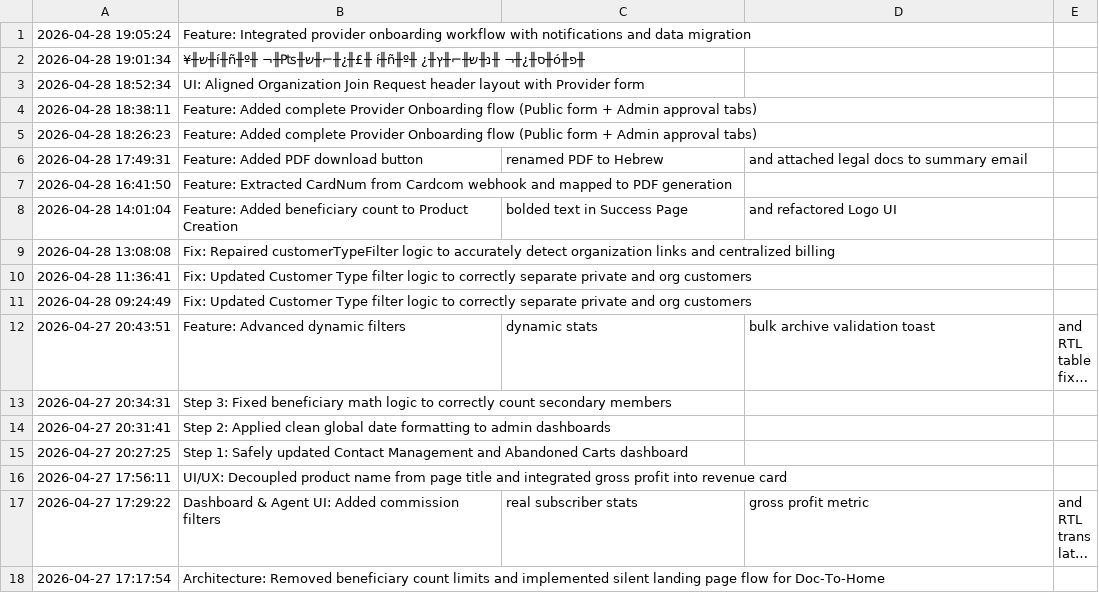
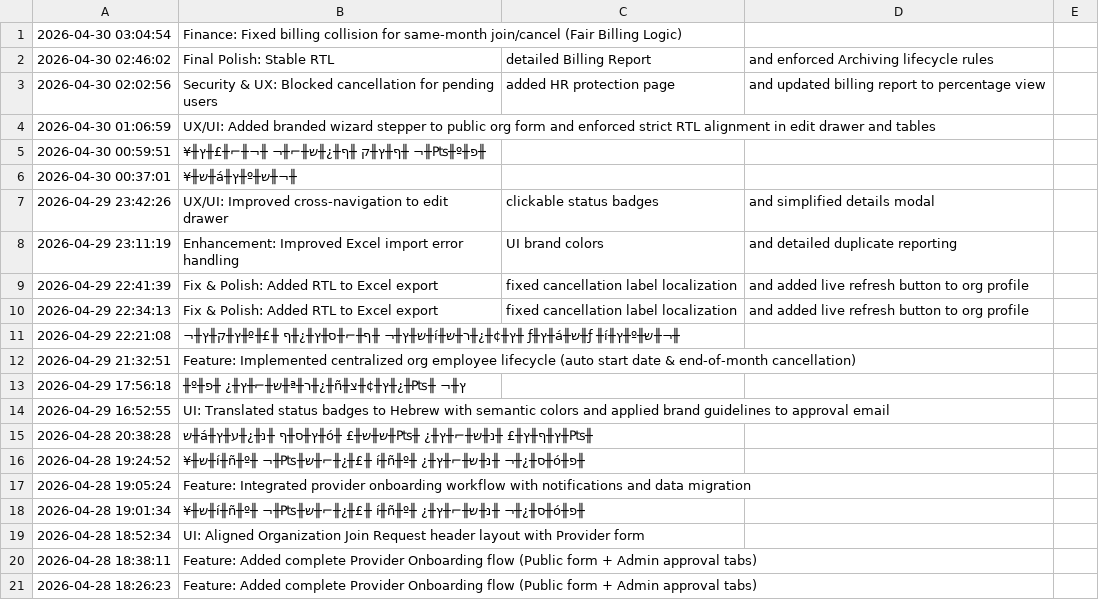
Before and after one commit to linoyezra1/Opal, a CSV file: work_log.csv, drawn as a sheet; only a part is shown; the shorter side is filled out with more unchanged rows; long unchanged cells end in …; the diff names each change by its address in the sheet, - before the commit and + after, or states it on an @@ line.

```diff
--- a/work_log.csv
+++ b/work_log.csv
+row 1: 2026-04-30 03:04:54 | Finance: Fixed billing collision for same-month join/cancel (Fair Billing Logic)
+row 2: 2026-04-30 02:46:02 | Final Polish: Stable RTL | detailed Billing Report | and enforced Archiving lifecycle rules
+row 3: 2026-04-30 02:02:56 | Security & UX: Blocked cancellation for pending users | added HR protection page | and updated billing report to percentage view
+row 4: 2026-04-30 01:06:59 | UX/UI: Added branded wizard stepper to public org form and enforced strict RTL alignment in edit drawer and tables
+row 5: 2026-04-30 00:59:51 | ╫פ╫º╫₧╫¬ ╫ף╫ץ╫ק ╫ף╫¿╫ש╫⌐╫¬ ╫¬╫⌐╫£╫ץ╫¥
+row 6: 2026-04-30 00:37:01 | ╫¬╫ש╫º╫ץ╫á╫ש╫¥
+row 7: 2026-04-29 23:42:26 | UX/UI: Improved cross-navigation to edit drawer | clickable status badges | and simplified details modal
+row 8: 2026-04-29 23:11:19 | Enhancement: Improved Excel import error handling | UI brand colors | and detailed duplicate reporting
+row 9: 2026-04-29 22:41:39 | Fix & Polish: Added RTL to Excel export | fixed cancellation label localization | and added live refresh button to org profile
+row 10: 2026-04-29 22:34:13 | Fix & Polish: Added RTL to Excel export | fixed cancellation label localization | and added live refresh button to org profile
+row 11: 2026-04-29 22:21:08 | ╫¬╫ש╫º╫ץ╫ƒ ╫í╫ש╫á╫ץ╫ƒ ╫ץ╫¢╫¿╫ר╫ש╫í╫ש╫ץ╫¬ ╫ף╫⌐╫ס╫ץ╫¿╫ף ╫£╫º╫ץ╫ק╫ץ╫¬
+row 12: 2026-04-29 21:32:51 | Feature: Implemented centralized org employee lifecycle (auto start date & end-of-month cancellation)
+row 13: 2026-04-29 17:56:18 | ╫º╫ש╫⌐╫ץ╫¿ ╫פ╫ª╫ר╫¿╫ñ╫ץ╫¬ ╫₧╫¿╫ץ╫¢╫צ
+row 14: 2026-04-29 16:52:55 | UI: Translated status badges to Hebrew with semantic colors and applied brand guidelines to approval email
+row 15: 2026-04-28 20:38:28 | ╫₧╫ץ╫ף╫ץ╫£ ╫נ╫ש╫⌐╫ץ╫¿ ╫₧╫ש╫ש╫£ ╫ó╫ץ╫ס╫ף ╫נ╫¿╫ע╫ץ╫á╫ש
+row 16: 2026-04-28 19:24:52 | ╫פ╫ó╫ס╫¿╫¬ ╫נ╫ש╫⌐╫ץ╫¿ ╫í╫ñ╫º ╫£╫¿╫⌐╫ש╫₧╫¬ ╫í╫ñ╫º╫ש╫¥
```
Also changed, not shown: 1 other file.
